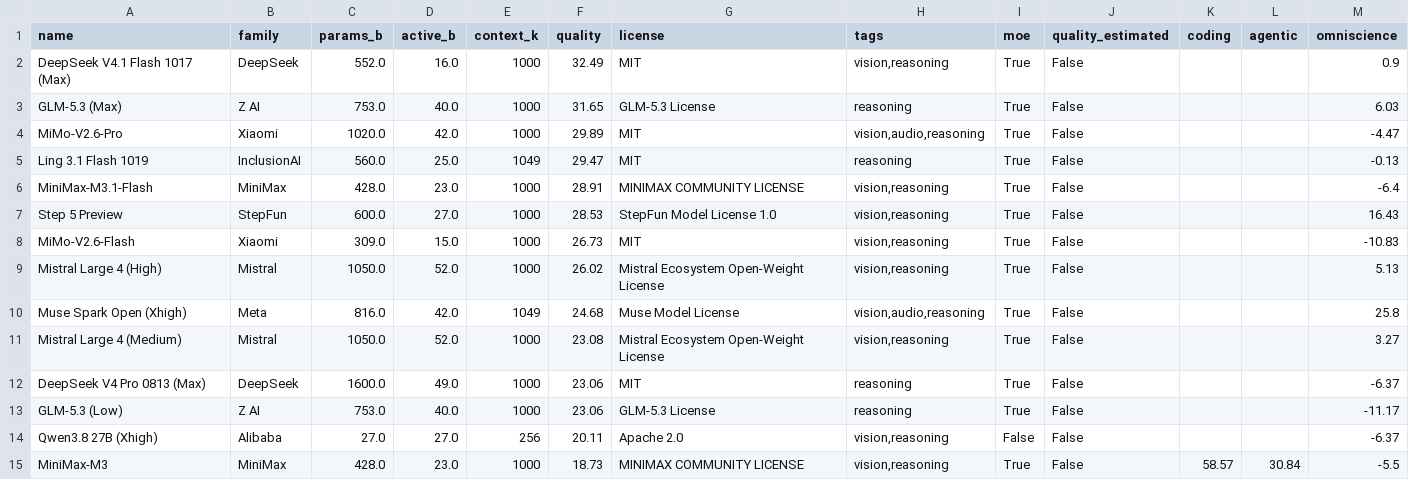
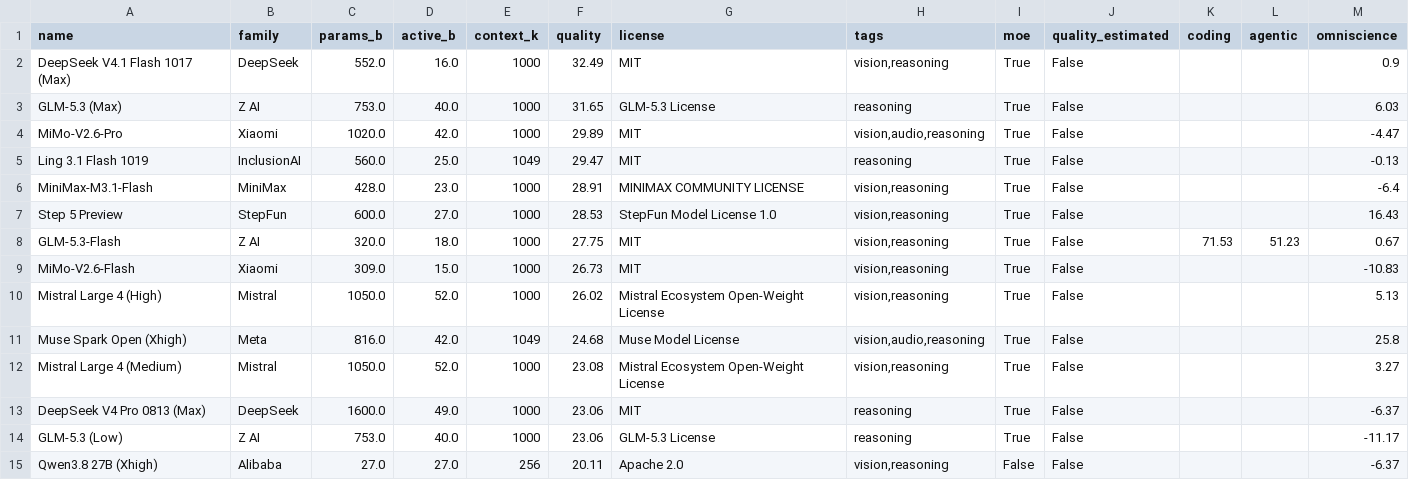
Before and after one commit to Avo-Sarkissian/AI-Frontier-Database, a CSV file: data/raw/aa_local_models.csv, drawn as a sheet; only a part is shown; the shorter side is filled out with more unchanged rows; the diff names each change by its address in the sheet, - before the commit and + after, or states it on an @@ line.

```diff
--- a/data/raw/aa_local_models.csv
+++ b/data/raw/aa_local_models.csv
+row 8: GLM-5.3-Flash | Z AI | 320.0 | 18.0 | 1000 | 27.75 | MIT | vision,reasoning | True | False | 71.53 | 51.23 | 0.67
```
Also changed, not shown: data/raw/aa_models.csv, 17 other files.
